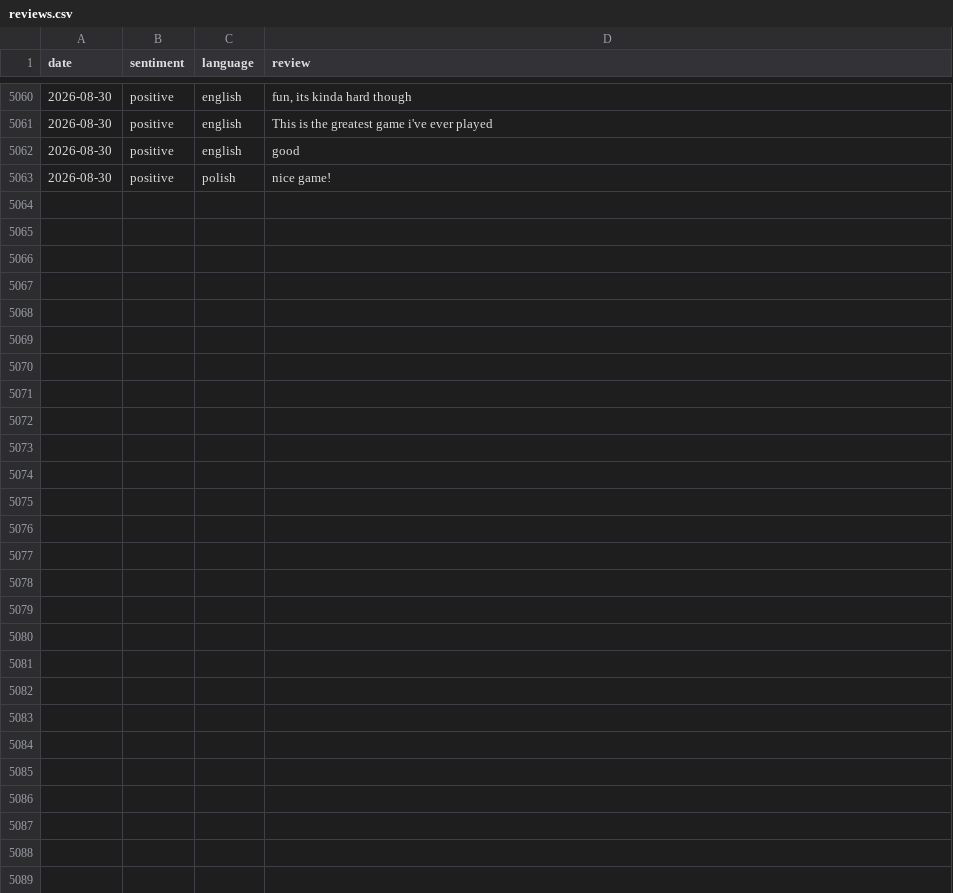
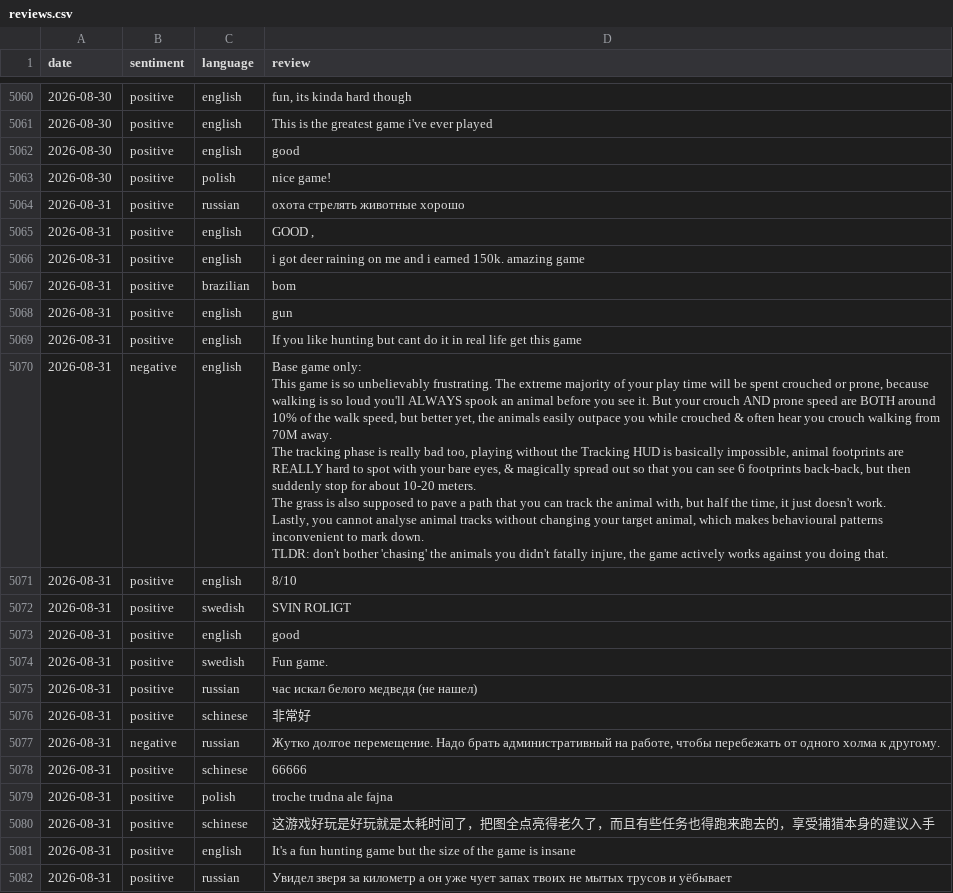
Before and after one commit to gustavgrothava/steam-reviews, a CSV file: reviews.csv, drawn as a sheet; only a part is shown, gaps mark what is left out; ↵ is a line break in a cell; the diff covers the shown part only; the diff names each change by its address in the sheet, - before the commit and + after, or states it on an @@ line.

```diff
--- a/reviews.csv
+++ b/reviews.csv
+row 5064: 2026-08-31 | positive | russian | охота стрелять животные хорошо
+row 5065: 2026-08-31 | positive | english | GOOD ,
+row 5066: 2026-08-31 | positive | english | i got deer raining on me and i earned 150k. amazing game
+row 5067: 2026-08-31 | positive | brazilian | bom
+row 5068: 2026-08-31 | positive | english | gun
+row 5069: 2026-08-31 | positive | english | If you like hunting but cant do it in real life get this game
+row 5070: 2026-08-31 | negative | english | Base game only: ↵ This game is so unbelievably frustrating. The extreme majority of your play time will be spent crouched or prone, because walking is so loud you'll ALWAYS spook an animal before you see it. But your crouch AND prone speed are BOTH around 10% of the walk speed, but better yet, the animals easily outpace you while crouched & often hear you crouch walking from 70M away. ↵ The tracking phase is really bad too, playing without the Tracking HUD is basically impossible, animal footprints are REALLY hard to spot with your bare eyes, & magically spread out so that you can see 6 footprints back-back, but then suddenly stop for about 10-20 meters. ↵ The grass is also supposed to pave a path that you can track the animal with, but half the time, it just doesn't work. ↵ Lastly, you cannot analyse animal tracks without changing your target animal, which makes behavioural patterns inconvenient to mark down. ↵ TLDR: don't bother 'chasing' the animals you didn't fatally injure, the game actively works against you doing that.
+row 5071: 2026-08-31 | positive | english | 8/10
+row 5072: 2026-08-31 | positive | swedish | SVIN ROLIGT
+row 5073: 2026-08-31 | positive | english | good
+row 5074: 2026-08-31 | positive | swedish | Fun game.
+row 5075: 2026-08-31 | positive | russian | час искал белого медведя (не нашел)
+row 5076: 2026-08-31 | positive | schinese | 非常好
+row 5077: 2026-08-31 | negative | russian | Жутко долгое перемещение. Надо брать административный на работе, чтобы перебежать от одного холма к другому.
+row 5078: 2026-08-31 | positive | schinese | 66666
+row 5079: 2026-08-31 | positive | polish | troche trudna ale fajna
+row 5080: 2026-08-31 | positive | schinese | 这游戏好玩是好玩就是太耗时间了，把图全点亮得老久了，而且有些任务也得跑来跑去的，享受捕猎本身的建议入手
+row 5081: 2026-08-31 | positive | english | It's a fun hunting game but the size of the game is insane
+row 5082: 2026-08-31 | positive | russian | Увидел зверя за километр а он уже чует запах твоих не мытых трусов и уёбывает
```
Also changed, not shown: 24 added rows elsewhere in this file.
